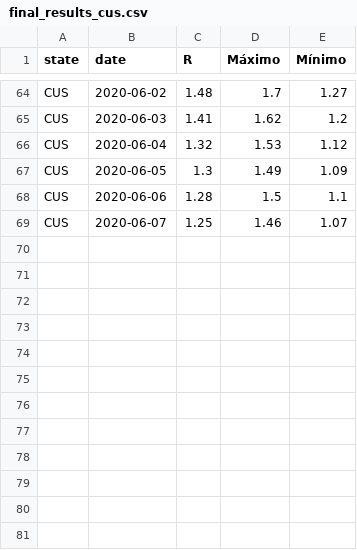
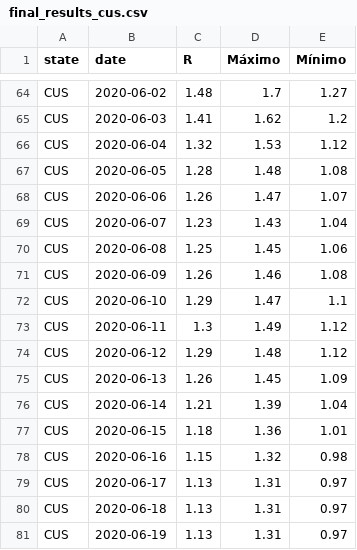
Before and after one commit to GenyLeong/rt-covid, a CSV file: final_results_cus.csv, drawn as a sheet; only a part is shown, gaps mark what is left out.

```diff
--- a/final_results_cus.csv
+++ b/final_results_cus.csv
@@ -66,4 +66,16 @@ CUS,2020-06-03,1.41,1.62,1.2
 CUS,2020-06-04,1.32,1.53,1.12
-CUS,2020-06-05,1.3,1.49,1.09
-CUS,2020-06-06,1.28,1.5,1.1
-CUS,2020-06-07,1.25,1.46,1.07
+CUS,2020-06-05,1.28,1.48,1.08
+CUS,2020-06-06,1.26,1.47,1.07
+CUS,2020-06-07,1.23,1.43,1.04
+CUS,2020-06-08,1.25,1.45,1.06
+CUS,2020-06-09,1.26,1.46,1.08
+CUS,2020-06-10,1.29,1.47,1.1
+CUS,2020-06-11,1.3,1.49,1.12
+CUS,2020-06-12,1.29,1.48,1.12
+CUS,2020-06-13,1.26,1.45,1.09
+CUS,2020-06-14,1.21,1.39,1.04
+CUS,2020-06-15,1.18,1.36,1.01
+CUS,2020-06-16,1.15,1.32,0.98
+CUS,2020-06-17,1.13,1.31,0.97
+CUS,2020-06-18,1.13,1.31,0.97
+CUS,2020-06-19,1.13,1.31,0.97
```
Also changed, not shown: final_results_ama.csv, final_results_are.csv, 24 other files.
